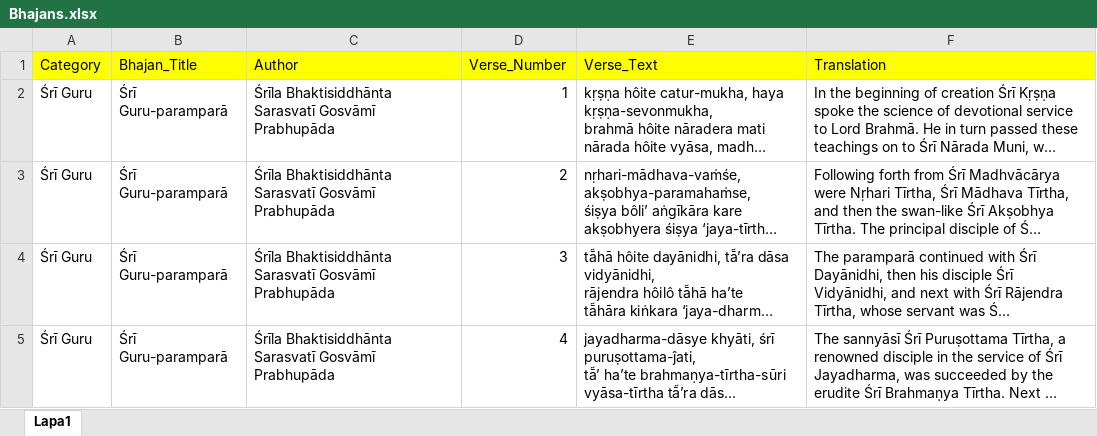
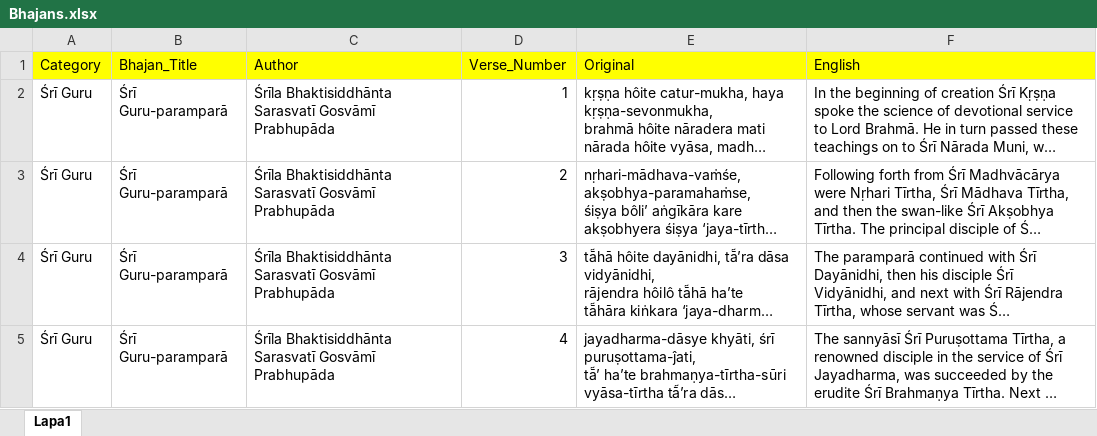
Before and after one commit to Gurudas-SDA/bhajan-search-app, an Excel workbook: Bhajans.xlsx, sheet Lapa1, drawn as a sheet; only a part is shown; long unchanged cells end in …; values as stored, in another font and other column widths than the file's, no borders; the diff names each change by its address in the sheet, - before the commit and + after, or states it on an @@ line.

Commit message:
Add files via upload

```diff
--- a/Bhajans.xlsx (sheet Lapa1)
+++ b/Bhajans.xlsx (sheet Lapa1)
-E1: Verse_Text
+E1: Original
-F1: Translation
+F1: English
```
